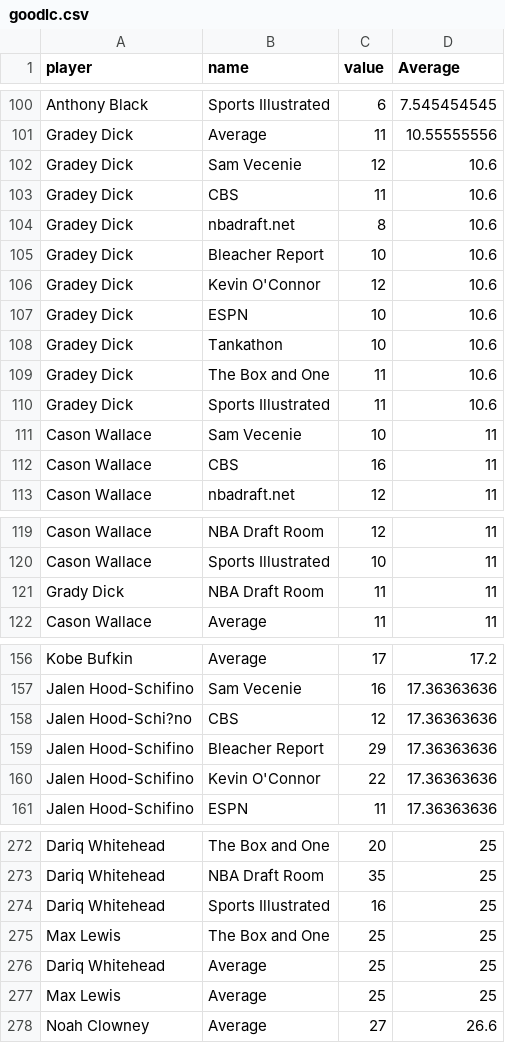
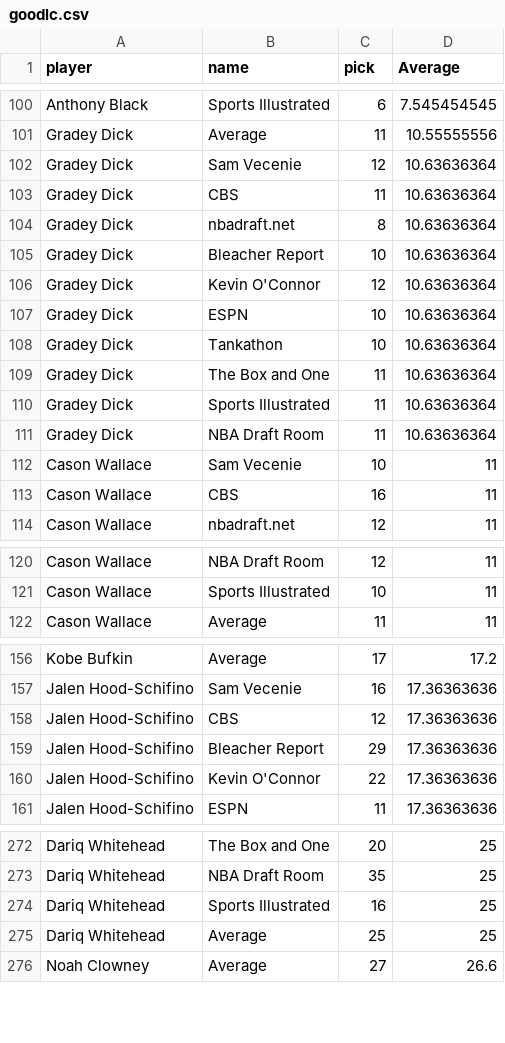
Before and after one commit to charlieeecode/idkdont, a CSV file: goodlc.csv, drawn as a sheet; only a part is shown, gaps mark what is left out; the diff covers the shown part only.

```diff
--- a/goodlc.csv
+++ b/goodlc.csv
@@ -1 +1 @@
-player,name,value,Average
+player,name,pick,Average,,,
@@ -102,9 +102,10 @@ Gradey Dick,Average,11,10.55555556
-Gradey Dick,Sam Vecenie,12,10.6
-Gradey Dick,CBS,11,10.6
-Gradey Dick,nbadraft.net,8,10.6
-Gradey Dick,Bleacher Report,10,10.6
-Gradey Dick,Kevin O'Connor,12,10.6
-Gradey Dick,ESPN,10,10.6
-Gradey Dick,Tankathon,10,10.6
-Gradey Dick,The Box and One,11,10.6
-Gradey Dick,Sports Illustrated,11,10.6
+Gradey Dick,Sam Vecenie,12,10.63636364,,,
+Gradey Dick,CBS,11,10.63636364,,,
+Gradey Dick,nbadraft.net,8,10.63636364,,,
+Gradey Dick,Bleacher Report,10,10.63636364,,,
+Gradey Dick,Kevin O'Connor,12,10.63636364,,,
+Gradey Dick,ESPN,10,10.63636364,,,
+Gradey Dick,Tankathon,10,10.63636364,,,
+Gradey Dick,The Box and One,11,10.63636364,,,
+Gradey Dick,Sports Illustrated,11,10.63636364,,,
+Gradey Dick,NBA Draft Room,11,10.63636364,,,
@@ -121 +121,0 @@ Cason Wallace,Sports Illustrated,10,11
-Grady Dick,NBA Draft Room,11,11
@@ -158 +158 @@ Jalen Hood-Schifino,Sam Vecenie,16,17.36363636
-Jalen Hood-Schi?no,CBS,12,17.36363636
+Jalen Hood-Schifino,CBS,12,17.36363636,,,
@@ -275 +274,0 @@ Dariq Whitehead,Sports Illustrated,16,25
-Max Lewis,The Box and One,25,25
@@ -277 +275,0 @@ Dariq Whitehead,Average,25,25
-Max Lewis,Average,25,25
```
Also changed, not shown: 1 added row, 11 removed rows and 10 edited cells elsewhere in this file.
